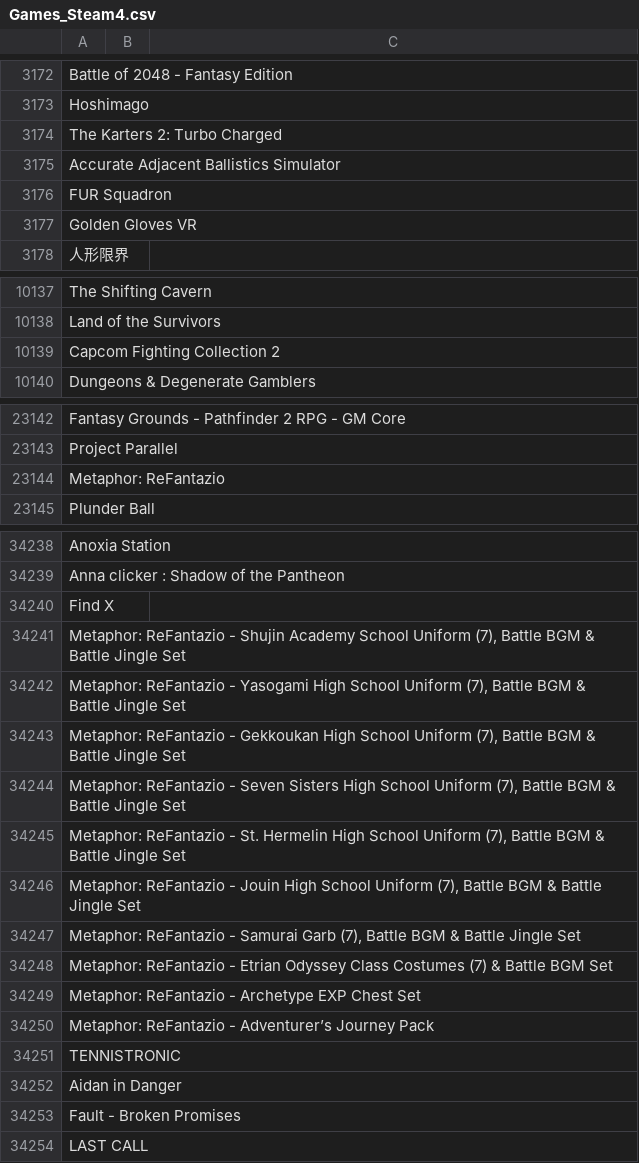
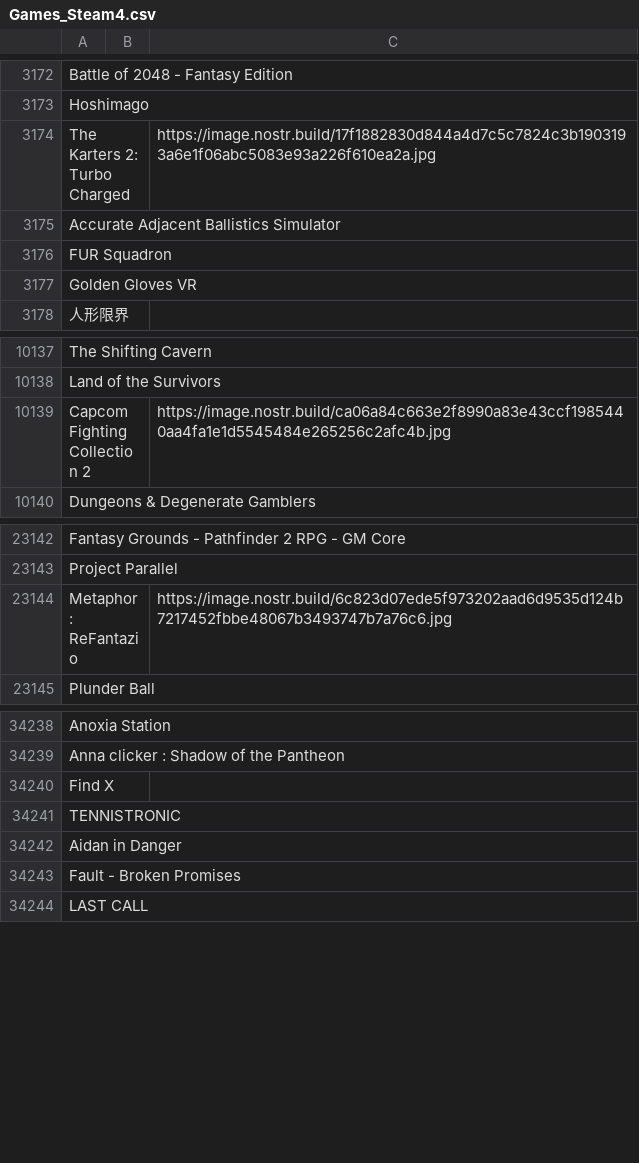
Before and after one commit to DEGMods/DEG-Mods, a CSV file: src/assets/games/Games_Steam4.csv, drawn as a sheet; only a part is shown, gaps mark what is left out.

```diff
--- a/src/assets/games/Games_Steam4.csv
+++ b/src/assets/games/Games_Steam4.csv
@@ -3173,3 +3173,3 @@ Battle of 2048 - Fantasy Edition,,
 Hoshimago,,
-The Karters 2: Turbo Charged,,
+The Karters 2: Turbo Charged,,https://image.nostr.build/17f1882830d844a4d7c5c7824c3b1903193a6e1f06abc5083e93a226f610ea2a.jpg
 Accurate Adjacent Ballistics Simulator,,
@@ -10138,3 +10138,3 @@ The Shifting Cavern,,
 Land of the Survivors,,
-Capcom Fighting Collection 2,,
+Capcom Fighting Collection 2,,https://image.nostr.build/ca06a84c663e2f8990a83e43ccf1985440aa4fa1e1d5545484e265256c2afc4b.jpg
 Dungeons & Degenerate Gamblers,,
@@ -23143,3 +23143,3 @@ Fantasy Grounds - Pathfinder 2 RPG - GM Core,,
 Project Parallel,,
-Metaphor: ReFantazio,,
+Metaphor: ReFantazio,,https://image.nostr.build/6c823d07ede5f973202aad6d9535d124b7217452fbbe48067b3493747b7a76c6.jpg
 Plunder Ball,,
@@ -34240,12 +34240,2 @@ Anna clicker : Shadow of the Pantheon,,
 Find X,,
-"Metaphor: ReFantazio - Shujin Academy School Uniform (7), Battle BGM & Battle Jingle Set ",,
-"Metaphor: ReFantazio - Yasogami High School Uniform (7), Battle BGM & Battle Jingle Set",,
-"Metaphor: ReFantazio - Gekkoukan High School Uniform (7), Battle BGM & Battle Jingle Set",,
-"Metaphor: ReFantazio - Seven Sisters High School Uniform (7), Battle BGM & Battle Jingle Set",,
-"Metaphor: ReFantazio - St. Hermelin High School Uniform (7), Battle BGM & Battle Jingle Set",,
-"Metaphor: ReFantazio - Jouin High School Uniform (7), Battle BGM & Battle Jingle Set",,
-"Metaphor: ReFantazio - Samurai Garb (7), Battle BGM & Battle Jingle Set",,
-Metaphor: ReFantazio - Etrian Odyssey Class Costumes (7) & Battle BGM Set,,
-Metaphor: ReFantazio - Archetype EXP Chest Set,,
-Metaphor: ReFantazio - Adventurer’s Journey Pack,,
 TENNISTRONIC,,
```
Also changed, not shown: src/assets/games/Games_Steam1.csv, src/assets/games/Games_Steam3.csv, 5 other files.
